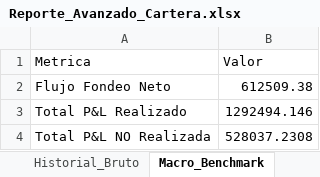
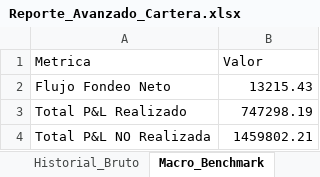
Before and after one commit to martindiazrivera/dashboard-hna, an Excel workbook: mi_cartera_balanz/data/Reporte_Avanzado_Cartera.xlsx, sheet Macro_Benchmark, drawn as a sheet; values as stored, in another font and other column widths than the file's, no borders; the diff names each change by its address in the sheet, - before the commit and + after, or states it on an @@ line.

```diff
--- a/mi_cartera_balanz/data/Reporte_Avanzado_Cartera.xlsx (sheet Macro_Benchmark)
+++ b/mi_cartera_balanz/data/Reporte_Avanzado_Cartera.xlsx (sheet Macro_Benchmark)
-B2 (Valor): 612509.38
+B2 (Valor): 13215.43
-B3 (Valor): 1292494.146
+B3 (Valor): 747298.19
-B4 (Valor): 528037.2308
+B4 (Valor): 1459802.21
```
Also changed, not shown: sheet Historial_Bruto, sheet Operaciones_Cerradas_FIFO, sheet Flujo_Caja, sheet Lotes_Abiertos, sheet Tenencia_Actual, sheet Analisis_Avanzado, mi_cartera_balanz/data/boletos.xlsx, mi_cartera_balanz/data/cuentacorriente.xlsx, 2 other files.
